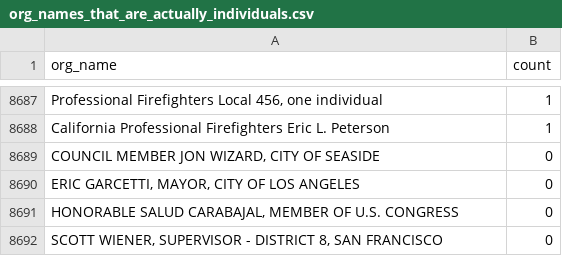
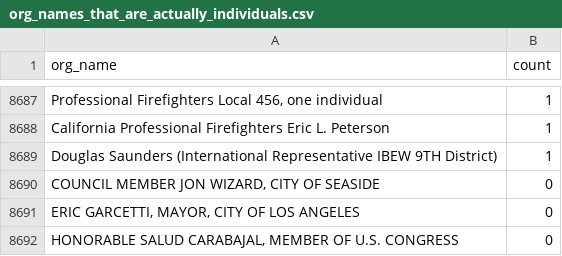
Before and after one commit to Nall-Group/california-groups-disambiguation, a CSV file: org_name_subsets_for_cleaning/org_names_that_are_actually_individuals.csv, drawn as a sheet; only a part is shown, gaps mark what is left out; the shorter side is filled out with more unchanged rows; the diff names each change by its address in the sheet, - before the commit and + after, or states it on an @@ line.

Commit message:
Task 1905: consolidate IBEW tree under 9th District
(1) Renamed canonical 'INTERNATIONAL BROTHERHOOD OF ELECTRICAL WORKERS' ->
    proper case 'International Brotherhood of Electrical Workers' (all-caps form
    added as alt, removed by clean_crosswalk as redundant -- preserved via
    normalization).
(2) Folded the duplicate top-level Local chapters 'IBEW 1245' and 'IBEW 569'
    into their matching 'IBEW Local 1245'/'IBEW Local 569' chapters under 'IBEW
    9th District'. Moved the top-level 'IBEW Local 1710' chapter (with its
    nested alt) under 'IBEW 9th District'. (Local 2295 was already under 9th
    District.)
(3/4) Moved 5 single-Local flat alts under their matching 9th-District Local
    chapter (Locals 6, 465, 18, 302, 340).
(5) Left the 7 multi-Local strings (naming 2+ Local numbers) as top-level
    alternate_spellings of the canonical -- cannot nest under one Local.
(6) Moved the individual 'Douglas Saunders (International Representative IBEW
    9TH District)' out to org_names_that_are_actually_individuals.csv (a staff
    International Representative, not org leadership).
Top-level chapters now just the California & Nevada State Association and IBEW
9th District. Every distinct spelling preserved; pipeline run; not_in_crosswalk
empty.

```diff
--- a/org_name_subsets_for_cleaning/org_names_that_are_actually_individuals.csv
+++ b/org_name_subsets_for_cleaning/org_names_that_are_actually_individuals.csv
+row 8689: Douglas Saunders (International Representative IBEW 9TH District) | 1
```
Also changed, not shown: 3 other files.
